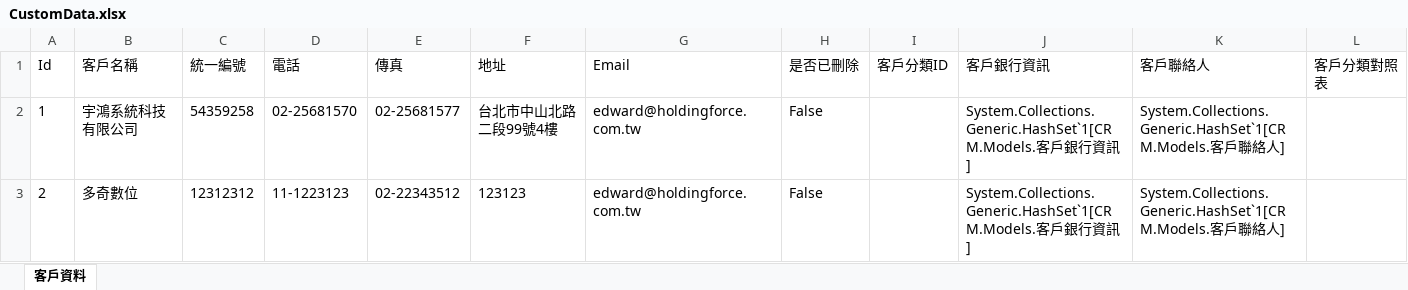
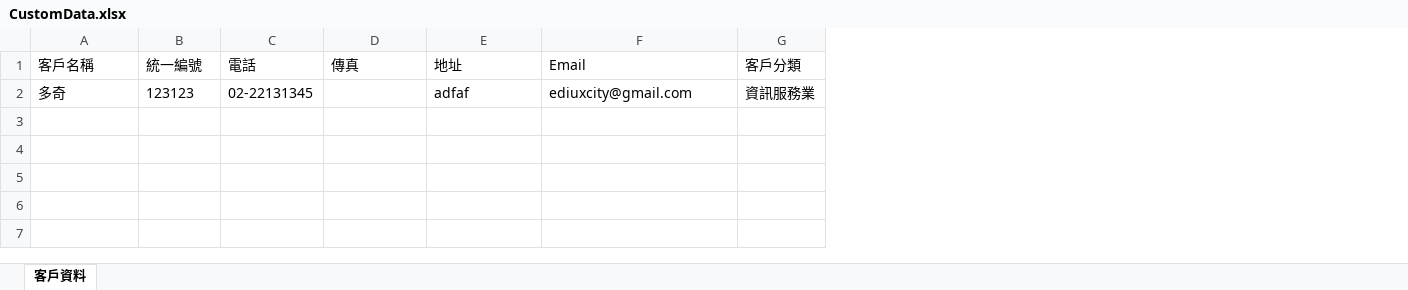
Before and after one commit to ediux/CRM, an Excel workbook: CRM/CustomData.xlsx, sheet 客戶資料, drawn as a sheet; values as stored, in another font and other column widths than the file's, no borders; removed rows and columns are numbered as before the commit, all else as after; the diff names each change by its address in the sheet, - before the commit and + after, or states it on an @@ line.

```diff
--- a/CRM/CustomData.xlsx (sheet 客戶資料)
+++ b/CRM/CustomData.xlsx (sheet 客戶資料)
-column A (Id), empty
-column H (是否已刪除), empty
-column I (客戶分類ID), empty
-column J (客戶銀行資訊), empty
-column K (客戶聯絡人), empty
-column L (客戶分類對照表), empty
+column G (客戶分類), empty
-row 2: 1 | 宇鴻系統科技有限公司 | 54359258 | 02-25681570 | 02-25681577 | 台北市中山北路二段99號4樓 | edward@holdingforce.com.tw | False |  | System.Collections.Generic.HashSet`1[CRM.Models.客戶銀行資訊] | System.Collections.Generic.HashSet`1[CRM.Models.客戶聯絡人]
-row 3: 2 | 多奇數位 | 12312312 | 11-1223123 | 02-22343512 | 123123 | edward@holdingforce.com.tw | False |  | System.Collections.Generic.HashSet`1[CRM.Models.客戶銀行資訊] | System.Collections.Generic.HashSet`1[CRM.Models.客戶聯絡人]
+row 2: 多奇 | 123123 | 02-22131345 |  | adfaf | ediuxcity@gmail.com | 資訊服務業
```
Also changed, not shown: 9 other files.
